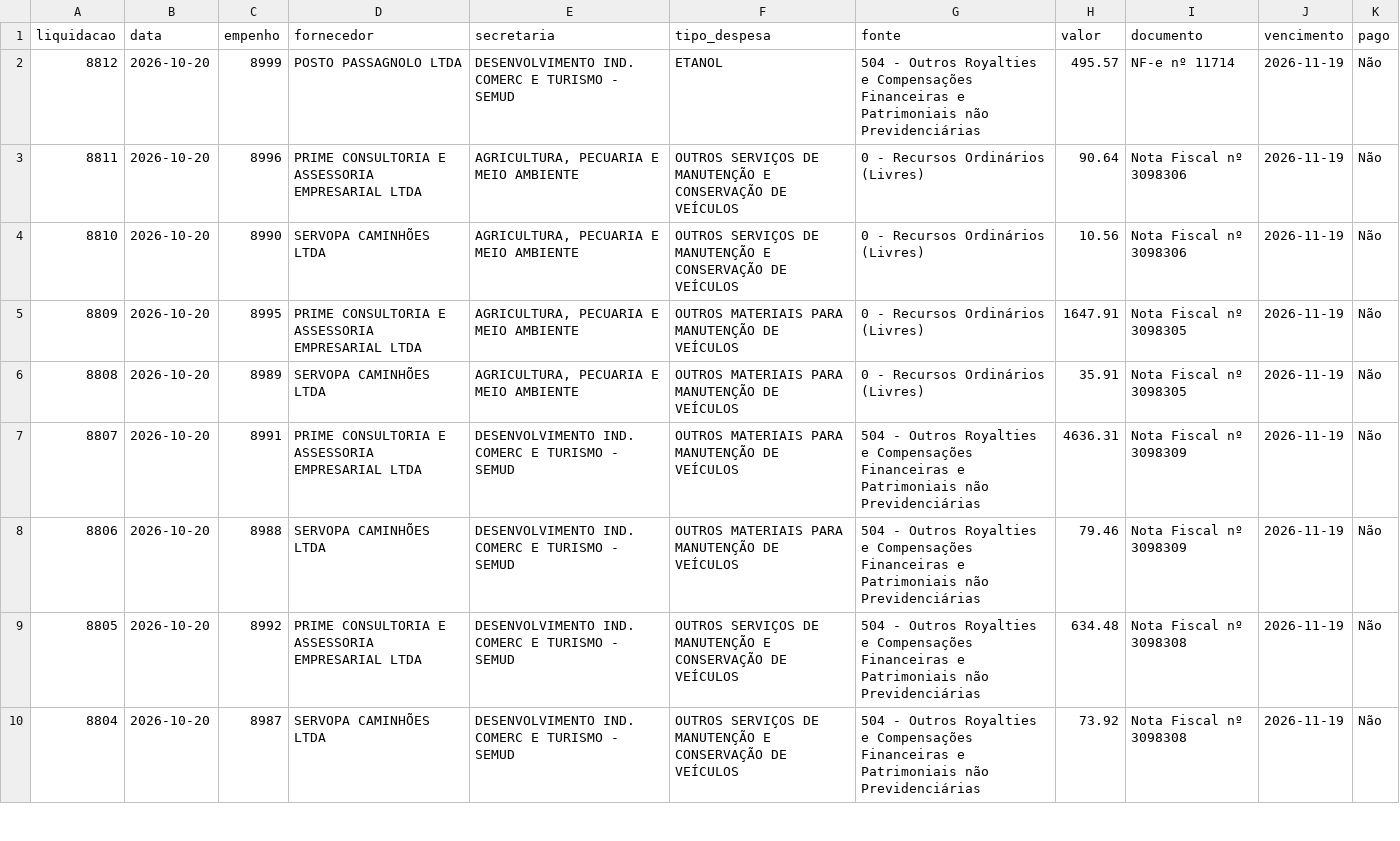
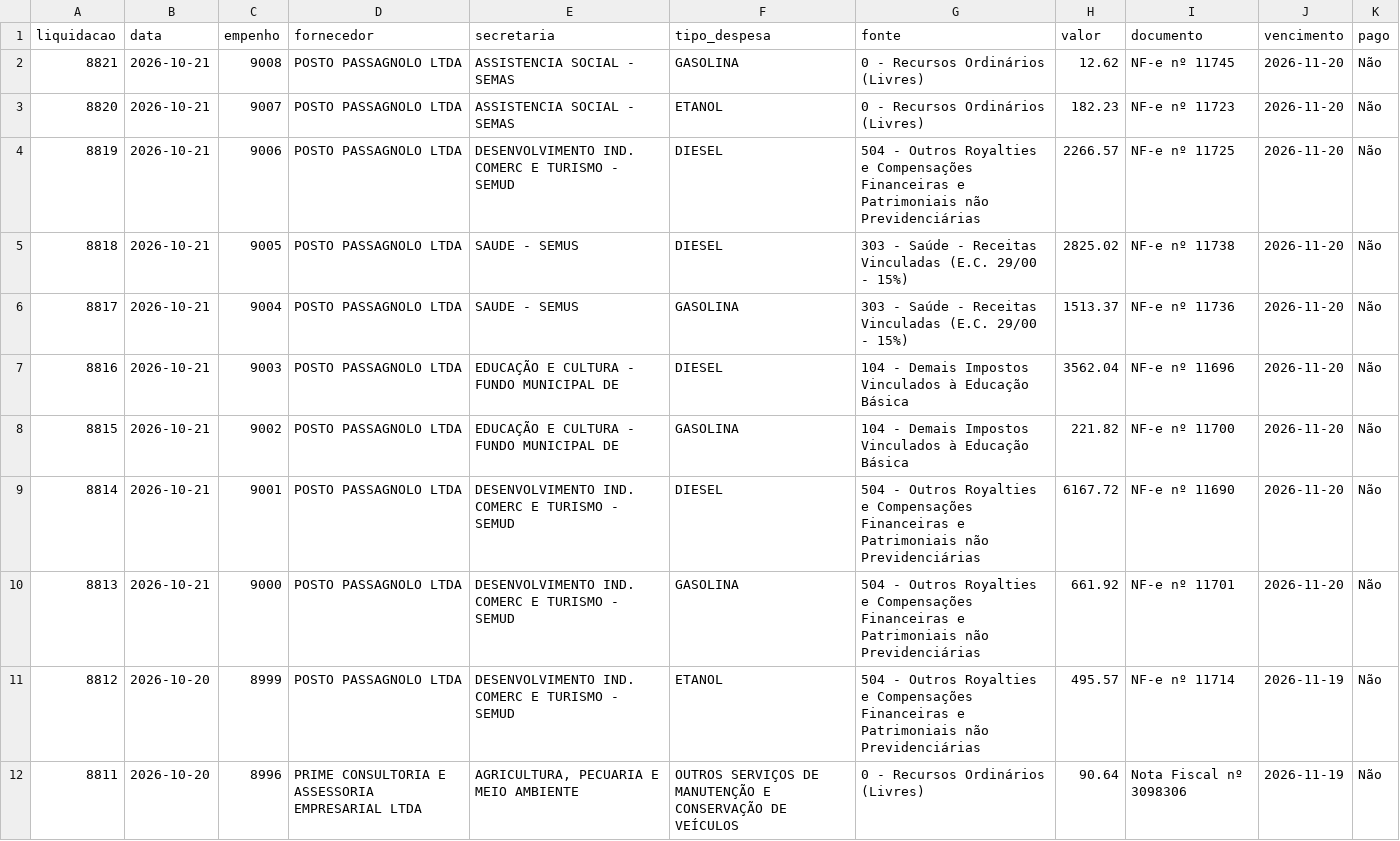
Before and after one commit to vagnerims2/painel-leopolis, a CSV file: data/liquidacoes.csv, drawn as a sheet; only a part is shown; the shorter side is filled out with more unchanged rows.

```diff
--- a/data/liquidacoes.csv
+++ b/data/liquidacoes.csv
@@ -1,2 +1,11 @@
 liquidacao,data,empenho,fornecedor,secretaria,tipo_despesa,fonte,valor,documento,vencimento,pago
+8821,2026-10-21,9008,POSTO PASSAGNOLO LTDA,ASSISTENCIA SOCIAL - SEMAS,GASOLINA,0 - Recursos Ordinários (Livres),12.62,NF-e nº 11745,2026-11-20,Não
+8820,2026-10-21,9007,POSTO PASSAGNOLO LTDA,ASSISTENCIA SOCIAL - SEMAS,ETANOL,0 - Recursos Ordinários (Livres),182.23,NF-e nº 11723,2026-11-20,Não
+8819,2026-10-21,9006,POSTO PASSAGNOLO LTDA,DESENVOLVIMENTO IND. COMERC E TURISMO - SEMUD,DIESEL,504 - Outros Royalties e Compensações Financeiras e Patrimoniais não Previdenciárias,2266.57,NF-e nº 11725,2026-11-20,Não
+8818,2026-10-21,9005,POSTO PASSAGNOLO LTDA,SAUDE - SEMUS,DIESEL,303 - Saúde - Receitas Vinculadas (E.C. 29/00 - 15%),2825.02,NF-e nº 11738,2026-11-20,Não
+8817,2026-10-21,9004,POSTO PASSAGNOLO LTDA,SAUDE - SEMUS,GASOLINA,303 - Saúde - Receitas Vinculadas (E.C. 29/00 - 15%),1513.37,NF-e nº 11736,2026-11-20,Não
+8816,2026-10-21,9003,POSTO PASSAGNOLO LTDA,EDUCAÇÃO E CULTURA - FUNDO MUNICIPAL DE,DIESEL,104 - Demais Impostos Vinculados à Educação Básica,3562.04,NF-e nº 11696,2026-11-20,Não
+8815,2026-10-21,9002,POSTO PASSAGNOLO LTDA,EDUCAÇÃO E CULTURA - FUNDO MUNICIPAL DE,GASOLINA,104 - Demais Impostos Vinculados à Educação Básica,221.82,NF-e nº 11700,2026-11-20,Não
+8814,2026-10-21,9001,POSTO PASSAGNOLO LTDA,DESENVOLVIMENTO IND. COMERC E TURISMO - SEMUD,DIESEL,504 - Outros Royalties e Compensações Financeiras e Patrimoniais não Previdenciárias,6167.72,NF-e nº 11690,2026-11-20,Não
+8813,2026-10-21,9000,POSTO PASSAGNOLO LTDA,DESENVOLVIMENTO IND. COMERC E TURISMO - SEMUD,GASOLINA,504 - Outros Royalties e Compensações Financeiras e Patrimoniais não Previdenciárias,661.92,NF-e nº 11701,2026-11-20,Não
 8812,2026-10-20,8999,POSTO PASSAGNOLO LTDA,DESENVOLVIMENTO IND. COMERC E TURISMO - SEMUD,ETANOL,504 - Outros Royalties e Compensações Financeiras e Patrimoniais não Previdenciárias,495.57,NF-e nº 11714,2026-11-19,Não
```
Also changed, not shown: data/movimento.csv, 5 other files.
